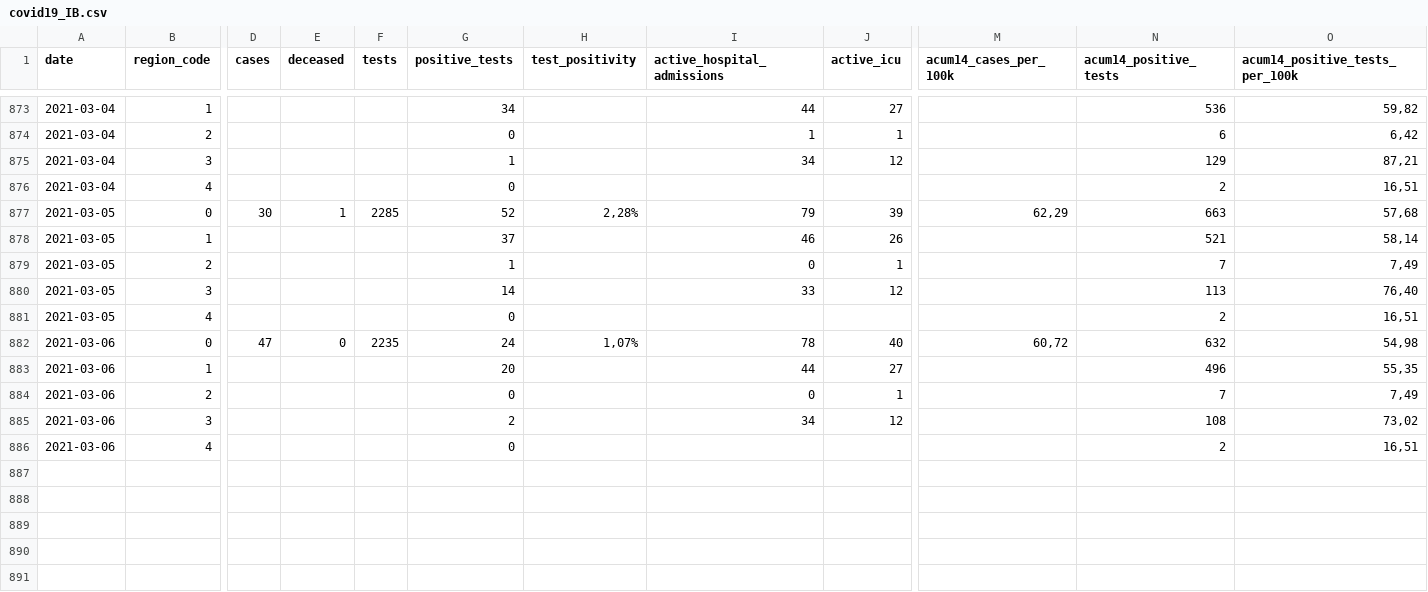
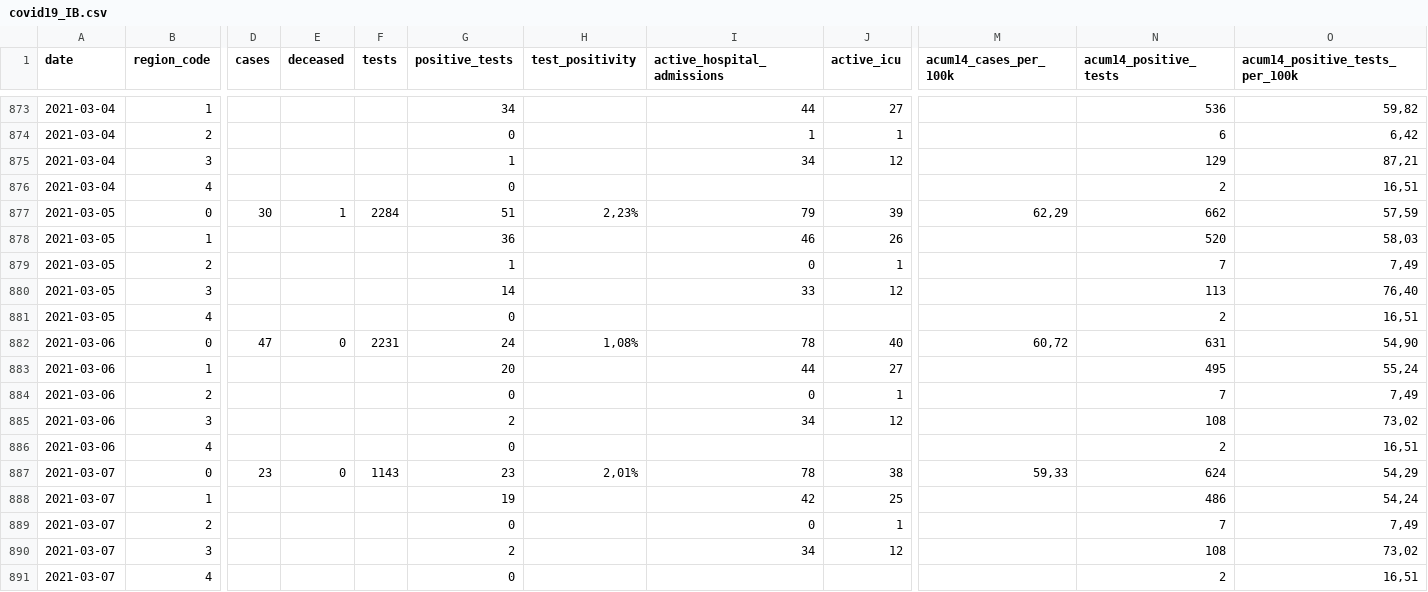
Before and after one commit to druizaguilera/covid19_IB, a CSV file: covid19_IB.csv, drawn as a sheet; only a part is shown, gaps mark what is left out; rows hold the shown columns only; the diff covers the shown part only; the diff names each change by its address in the sheet, - before the commit and + after, or states it on an @@ line.

Commit message:
Add files via upload

```diff
--- a/covid19_IB.csv
+++ b/covid19_IB.csv
-F877 (tests): 2285
+F877 (tests): 2284
-G877 (positive_tests): 52
+G877 (positive_tests): 51
-H877 (test_positivity): 2,28%
+H877 (test_positivity): 2,23%
-N877 (acum14_positive_tests): 663
+N877 (acum14_positive_tests): 662
-O877 (acum14_positive_tests_per_100k): 57,68
+O877 (acum14_positive_tests_per_100k): 57,59
-G878 (positive_tests): 37
+G878 (positive_tests): 36
-N878 (acum14_positive_tests): 521
+N878 (acum14_positive_tests): 520
-O878 (acum14_positive_tests_per_100k): 58,14
+O878 (acum14_positive_tests_per_100k): 58,03
-F882 (tests): 2235
+F882 (tests): 2231
-H882 (test_positivity): 1,07%
+H882 (test_positivity): 1,08%
-N882 (acum14_positive_tests): 632
+N882 (acum14_positive_tests): 631
-O882 (acum14_positive_tests_per_100k): 54,98
+O882 (acum14_positive_tests_per_100k): 54,90
-N883 (acum14_positive_tests): 496
+N883 (acum14_positive_tests): 495
-O883 (acum14_positive_tests_per_100k): 55,35
+O883 (acum14_positive_tests_per_100k): 55,24
+row 887: 2021-03-07 | 0 | 23 | 0 | 1143 | 23 | 2,01% | 78 | 38 | 59,33 | 624 | 54,29
+row 888: 2021-03-07 | 1 |  |  |  | 19 |  | 42 | 25 |  | 486 | 54,24
+row 889: 2021-03-07 | 2 |  |  |  | 0 |  | 0 | 1 |  | 7 | 7,49
+row 890: 2021-03-07 | 3 |  |  |  | 2 |  | 34 | 12 |  | 108 | 73,02
+row 891: 2021-03-07 | 4 |  |  |  | 0 |  |  |  |  | 2 | 16,51
```
Also changed, not shown: 29 edited cells elsewhere in this file.
